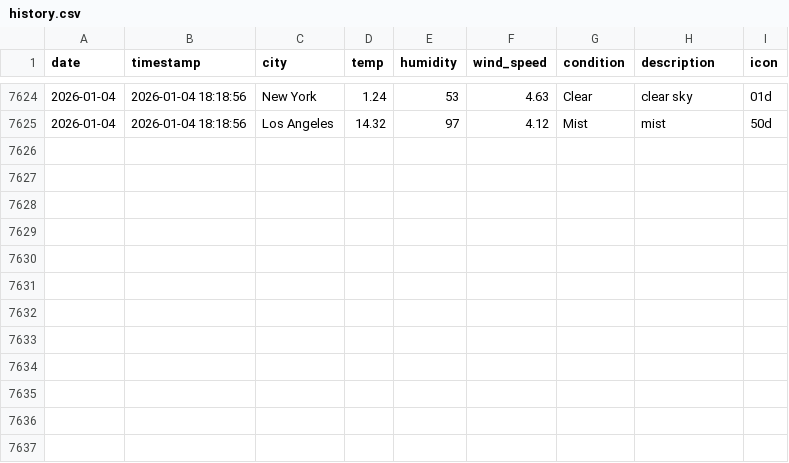
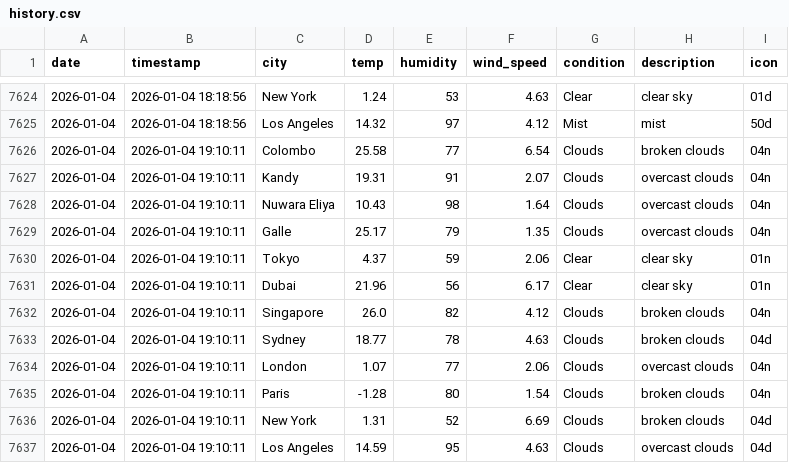
Before and after one commit to AtheequeFurkhan/Aero, a CSV file: data/history.csv, drawn as a sheet; only a part is shown, gaps mark what is left out.

```diff
--- a/data/history.csv
+++ b/data/history.csv
@@ -7625 +7625,13 @@ date,timestamp,city,temp,humidity,wind_speed,condition,description,icon
 2026-01-04,2026-01-04 18:18:56,Los Angeles,14.32,97,4.12,Mist,mist,50d
+2026-01-04,2026-01-04 19:10:11,Colombo,25.58,77,6.54,Clouds,broken clouds,04n
+2026-01-04,2026-01-04 19:10:11,Kandy,19.31,91,2.07,Clouds,overcast clouds,04n
+2026-01-04,2026-01-04 19:10:11,Nuwara Eliya,10.43,98,1.64,Clouds,overcast clouds,04n
+2026-01-04,2026-01-04 19:10:11,Galle,25.17,79,1.35,Clouds,overcast clouds,04n
+2026-01-04,2026-01-04 19:10:11,Tokyo,4.37,59,2.06,Clear,clear sky,01n
+2026-01-04,2026-01-04 19:10:11,Dubai,21.96,56,6.17,Clear,clear sky,01n
+2026-01-04,2026-01-04 19:10:11,Singapore,26.0,82,4.12,Clouds,broken clouds,04n
+2026-01-04,2026-01-04 19:10:11,Sydney,18.77,78,4.63,Clouds,broken clouds,04d
+2026-01-04,2026-01-04 19:10:11,London,1.07,77,2.06,Clouds,overcast clouds,04n
+2026-01-04,2026-01-04 19:10:11,Paris,-1.28,80,1.54,Clouds,broken clouds,04n
+2026-01-04,2026-01-04 19:10:11,New York,1.31,52,6.69,Clouds,broken clouds,04d
+2026-01-04,2026-01-04 19:10:11,Los Angeles,14.59,95,4.63,Clouds,overcast clouds,04d
```
Also changed, not shown: 3 other files.
